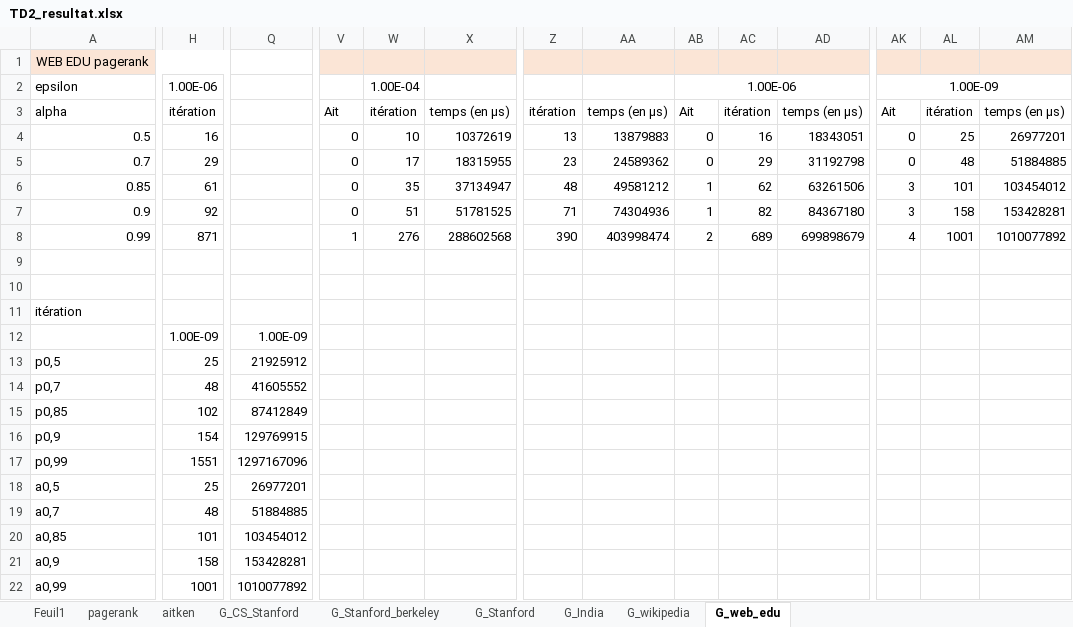
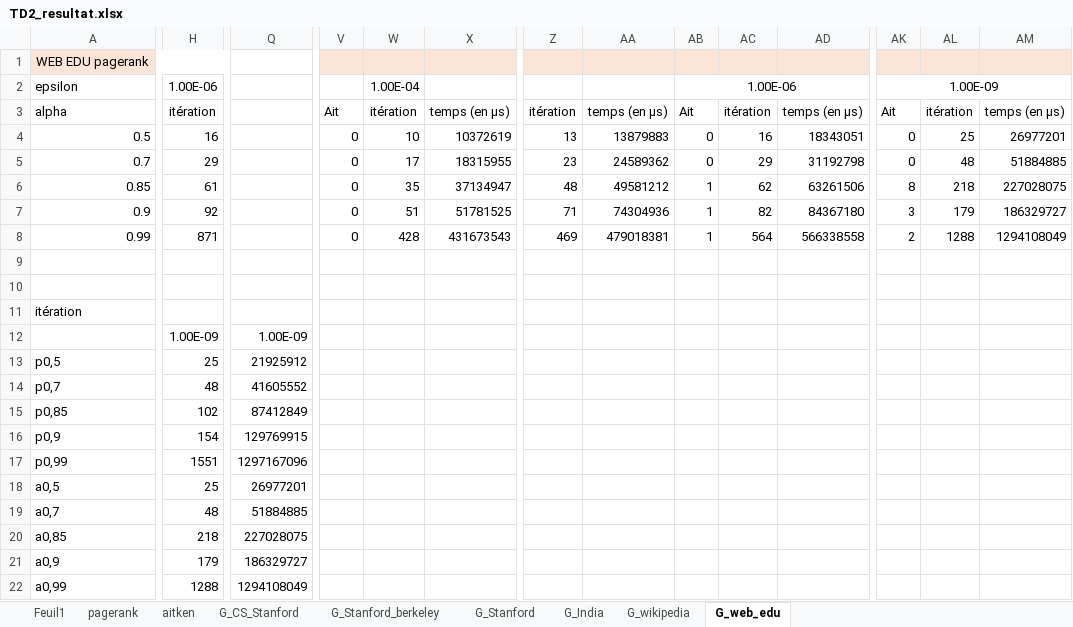
Before and after one commit to Projet-Ranking-DN-GA-PR/Projet-Ranking-Sujet-11, an Excel workbook: code-Noé/pagerank/TD2_resultat.xlsx, sheet G_web_edu, drawn as a sheet; only a part is shown, gaps mark what is left out; values as stored, in another font and other column widths than the file's, no borders; charts and pictures not drawn; the diff covers the shown part only; the diff names each change by its address in the sheet, - before the commit and + after, or states it on an @@ line.

```diff
--- a/code-Noé/pagerank/TD2_resultat.xlsx (sheet G_web_edu)
+++ b/code-Noé/pagerank/TD2_resultat.xlsx (sheet G_web_edu)
-AK6: 3
+AK6: 8
-AL6: 101
+AL6: 218
-AM6: 103454012
+AM6: 227028075
-AL7: 158
+AL7: 179
-AM7: 153428281
+AM7: 186329727
-V8: 1
+V8: 0
-W8: 276
+W8: 428
-X8: 288602568
+X8: 431673543
-Z8: 390
+Z8: 469
-AA8: 403998474
+AA8: 479018381
-AB8: 2
+AB8: 1
-AC8: 689
+AC8: 564
-AD8: 699898679
+AD8: 566338558
-AK8: 4
+AK8: 2
-AL8: 1001
+AL8: 1288
-AM8: 1010077892
+AM8: 1294108049
-H20: 101
+H20: 218
-Q20: 103454012
+Q20: 227028075
-H21: 158
+H21: 179
-Q21: 153428281
+Q21: 186329727
-H22: 1001
+H22: 1288
-Q22: 1010077892
+Q22: 1294108049
```
Also changed, not shown: 16 edited cells elsewhere in this sheet, sheet aitken, sheet G_Stanford, sheet G_India, sheet G_Stanford_berkeley, sheet G_wikipedia, sheet G_CS_Stanford, formulas that keep their value, charts or pictures, 4 other files.
